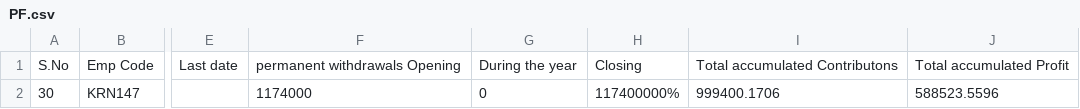
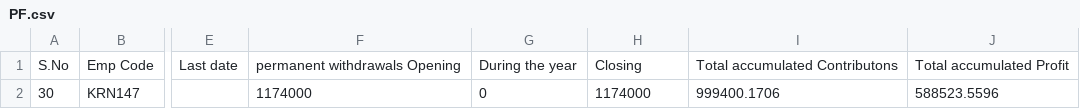
Before and after one commit to KRNPak/MPR, a CSV file: Data/FY2027/HR_Data/PF.csv, drawn as a sheet; only a part is shown, gaps mark what is left out; the diff names each change by its address in the sheet, - before the commit and + after, or states it on an @@ line.

Commit message:
Add files via upload

```diff
--- a/Data/FY2027/HR_Data/PF.csv
+++ b/Data/FY2027/HR_Data/PF.csv
-H2: 117400000%
+H2: 1174000
```
